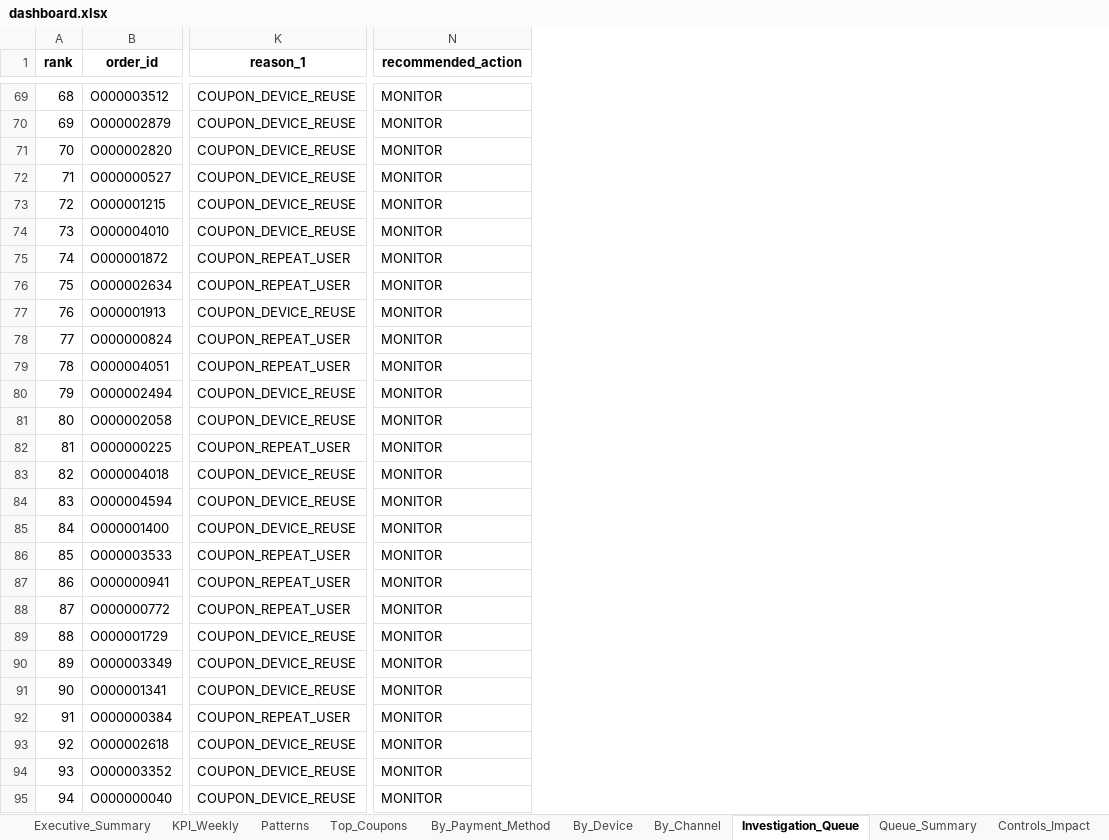
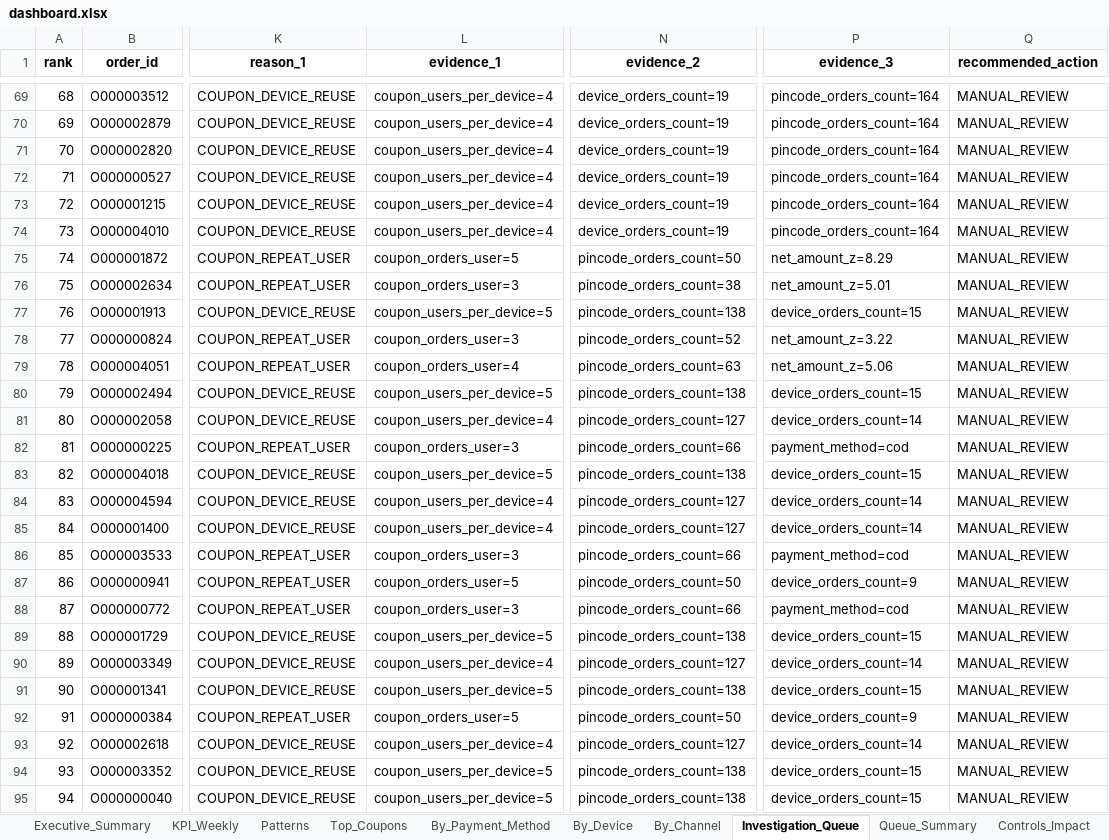
Before and after one commit to yashkumar0042/Yaswant_Singh_Capstone_FraudMonitoring, an Excel workbook: dashboard/dashboard.xlsx, sheet Investigation_Queue, drawn as a sheet; only a part is shown, gaps mark what is left out; values as stored, in another font and other column widths than the file's, no borders; addresses are those after the commit; the diff covers the shown part only; the diff names each change by its address in the sheet, - before the commit and + after, or states it on an @@ line.

```diff
--- a/dashboard/dashboard.xlsx (sheet Investigation_Queue)
+++ b/dashboard/dashboard.xlsx (sheet Investigation_Queue)
+column L (evidence_1), rows 69-95: coupon_users_per_device=4 | coupon_users_per_device=4 | coupon_users_per_device=4 | coupon_users_per_device=4 | coupon_users_per_device=4 | coupon_users_per_device=4 | coupon_orders_user=5 | coupon_orders_user=3 | coupon_users_per_device=5 | coupon_orders_user=3 | coupon_orders_user=4 | coupon_users_per_device=5 | coupon_users_per_device=4 | coupon_orders_user=3 | coupon_users_per_device=5 | coupon_users_per_device=4 | coupon_users_per_device=4 | coupon_orders_user=3 | coupon_orders_user=5 | coupon_orders_user=3 | coupon_users_per_device=5 | coupon_users_per_device=4 | coupon_users_per_device=5 | coupon_orders_user=5 | coupon_users_per_device=4 | coupon_users_per_device=5 | coupon_users_per_device=5
+column N (evidence_2), rows 69-95: device_orders_count=19 | device_orders_count=19 | device_orders_count=19 | device_orders_count=19 | device_orders_count=19 | device_orders_count=19 | pincode_orders_count=50 | pincode_orders_count=38 | pincode_orders_count=138 | pincode_orders_count=52 | pincode_orders_count=63 | pincode_orders_count=138 | pincode_orders_count=127 | pincode_orders_count=66 | pincode_orders_count=138 | pincode_orders_count=127 | pincode_orders_count=127 | pincode_orders_count=66 | pincode_orders_count=50 | pincode_orders_count=66 | pincode_orders_count=138 | pincode_orders_count=127 | pincode_orders_count=138 | pincode_orders_count=50 | pincode_orders_count=127 | pincode_orders_count=138 | pincode_orders_count=138
+column P (evidence_3), rows 69-95: pincode_orders_count=164 | pincode_orders_count=164 | pincode_orders_count=164 | pincode_orders_count=164 | pincode_orders_count=164 | pincode_orders_count=164 | net_amount_z=8.29 | net_amount_z=5.01 | device_orders_count=15 | net_amount_z=3.22 | net_amount_z=5.06 | device_orders_count=15 | device_orders_count=14 | payment_method=cod | device_orders_count=15 | device_orders_count=14 | device_orders_count=14 | payment_method=cod | device_orders_count=9 | payment_method=cod | device_orders_count=15 | device_orders_count=14 | device_orders_count=15 | device_orders_count=9 | device_orders_count=14 | device_orders_count=15 | device_orders_count=15
-Q69:Q95 (recommended_action): MONITOR
+Q69:Q95 (recommended_action): MANUAL_REVIEW
```
Also changed, not shown: 125 edited cells elsewhere in this sheet, sheet Queue_Summary, sheet Controls_Impact, 17 other files.
